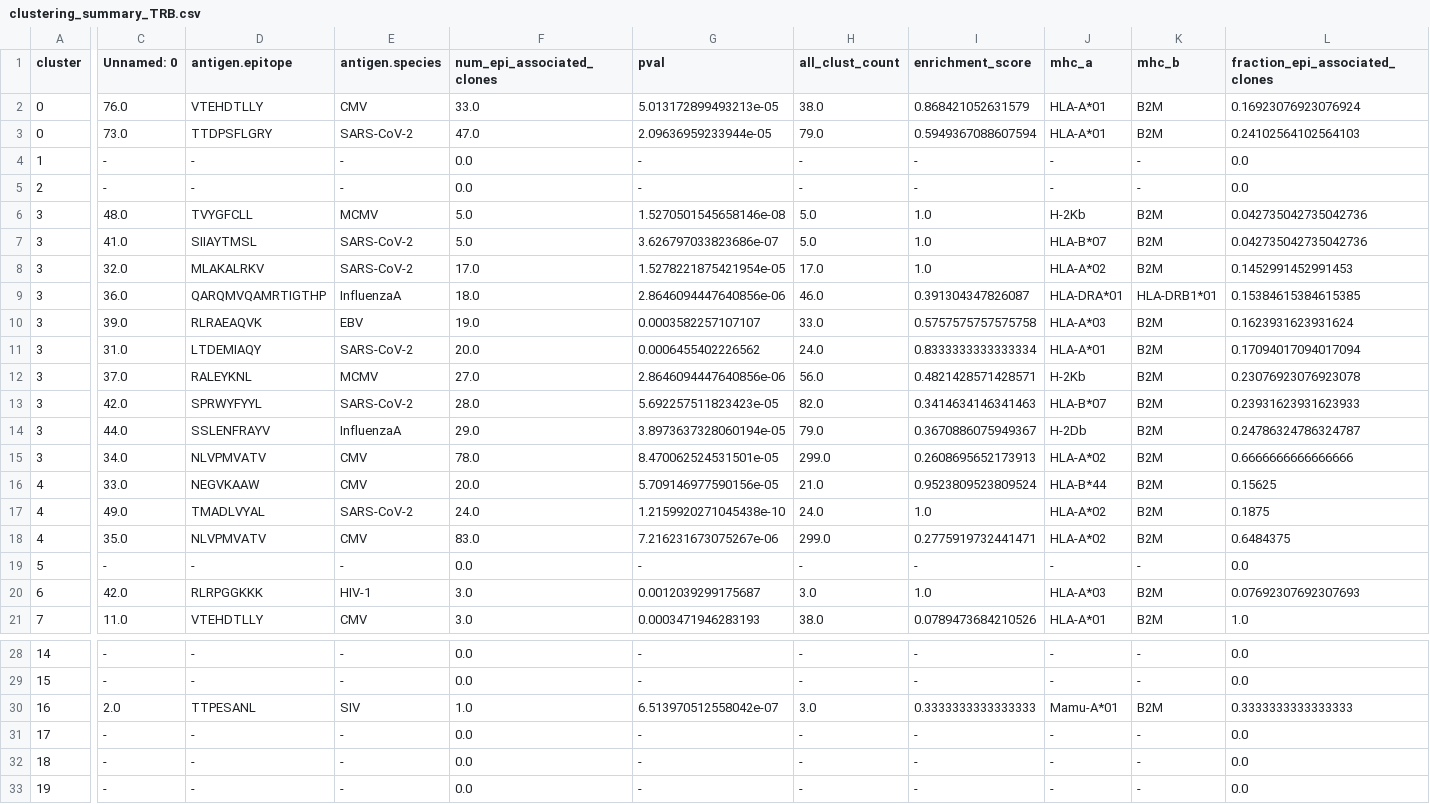
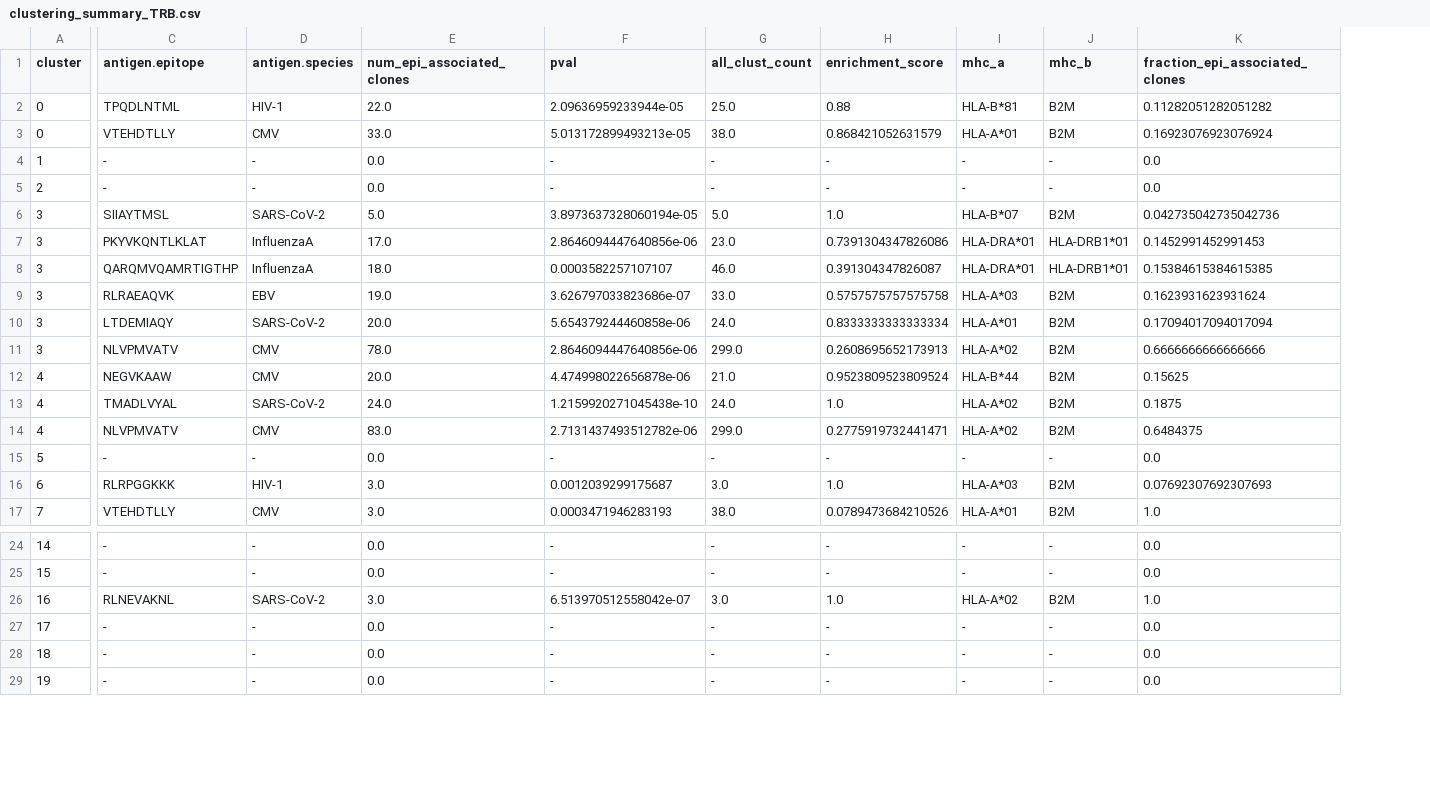
Before and after one commit to antigenomics/tcr-covid-classifier, a CSV file: figures/clustering_summary_TRB.csv, drawn as a sheet; only a part is shown, gaps mark what is left out; removed rows and columns are numbered as before the commit, all else as after; rows hold the shown columns only; the diff names each change by its address in the sheet, - before the commit and + after, or states it on an @@ line.

```diff
--- a/figures/clustering_summary_TRB.csv
+++ b/figures/clustering_summary_TRB.csv
-column C (Unnamed: 0), row 2: 76.0; rows 4-5: - | -; rows 7-11: 41.0 | 32.0 | 36.0 | 39.0 | 31.0; rows 15-21: 34.0 | 33.0 | 49.0 | 35.0 | - | 42.0 | 11.0; rows 28-33: - | - | 2.0 | - | - | -
+row 2: 0 | TPQDLNTML | HIV-1 | 22.0 | 2.09636959233944e-05 | 25.0 | 0.88 | HLA-B*81 | B2M | 0.11282051282051282
-row 3: 0 | 73.0 | TTDPSFLGRY | SARS-CoV-2 | 47.0 | 2.09636959233944e-05 | 79.0 | 0.5949367088607594 | HLA-A*01 | B2M | 0.24102564102564103
-row 6: 3 | 48.0 | TVYGFCLL | MCMV | 5.0 | 1.5270501545658146e-08 | 5.0 | 1.0 | H-2Kb | B2M | 0.042735042735042736
-F6 (pval): 3.626797033823686e-07
+F6 (pval): 3.8973637328060194e-05
-C7 (antigen.epitope): MLAKALRKV
+C7 (antigen.epitope): PKYVKQNTLKLAT
-D7 (antigen.species): SARS-CoV-2
+D7 (antigen.species): InfluenzaA
-F7 (pval): 1.5278221875421954e-05
+F7 (pval): 2.8646094447640856e-06
-G7 (all_clust_count): 17.0
+G7 (all_clust_count): 23.0
-H7 (enrichment_score): 1.0
+H7 (enrichment_score): 0.7391304347826086
-I7 (mhc_a): HLA-A*02
+I7 (mhc_a): HLA-DRA*01
-J7 (mhc_b): B2M
+J7 (mhc_b): HLA-DRB1*01
-F8 (pval): 2.8646094447640856e-06
+F8 (pval): 0.0003582257107107
-F9 (pval): 0.0003582257107107
+F9 (pval): 3.626797033823686e-07
-F10 (pval): 0.0006455402226562
+F10 (pval): 5.654379244460858e-06
-row 12: 3 | 37.0 | RALEYKNL | MCMV | 27.0 | 2.8646094447640856e-06 | 56.0 | 0.4821428571428571 | H-2Kb | B2M | 0.23076923076923078
-row 13: 3 | 42.0 | SPRWYFYYL | SARS-CoV-2 | 28.0 | 5.692257511823423e-05 | 82.0 | 0.3414634146341463 | HLA-B*07 | B2M | 0.23931623931623933
-row 14: 3 | 44.0 | SSLENFRAYV | InfluenzaA | 29.0 | 3.8973637328060194e-05 | 79.0 | 0.3670886075949367 | H-2Db | B2M | 0.24786324786324787
-F11 (pval): 8.470062524531501e-05
+F11 (pval): 2.8646094447640856e-06
-F12 (pval): 5.709146977590156e-05
+F12 (pval): 4.474998022656878e-06
-F14 (pval): 7.216231673075267e-06
+F14 (pval): 2.7131437493512782e-06
-C26 (antigen.epitope): TTPESANL
+C26 (antigen.epitope): RLNEVAKNL
-D26 (antigen.species): SIV
+D26 (antigen.species): SARS-CoV-2
-E26 (num_epi_associated_clones): 1.0
+E26 (num_epi_associated_clones): 3.0
-H26 (enrichment_score): 0.3333333333333333
+H26 (enrichment_score): 1.0
-I26 (mhc_a): Mamu-A*01
+I26 (mhc_a): HLA-A*02
-K26 (fraction_epi_associated_clones): 0.3333333333333333
+K26 (fraction_epi_associated_clones): 1.0
```
Also changed, not shown: figures/clustering_summary_TRA.csv, 38 other files.
